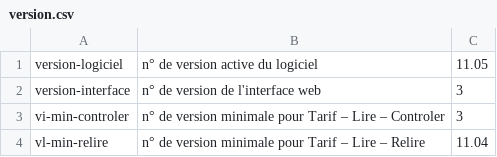
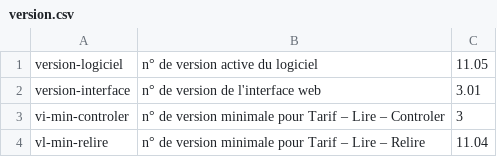
Before and after one commit to gusthiot/InterFactEl, a CSV file: version.csv, drawn as a sheet.

```diff
--- a/version.csv
+++ b/version.csv
@@ -1,3 +1,3 @@
 version-logiciel;n° de version active du logiciel;11.05
-version-interface;n° de version de l'interface web;3
+version-interface;n° de version de l'interface web;3.01
 vi-min-controler;n° de version minimale pour Tarif – Lire – Controler;3
```
Also changed, not shown: 12 other files.
